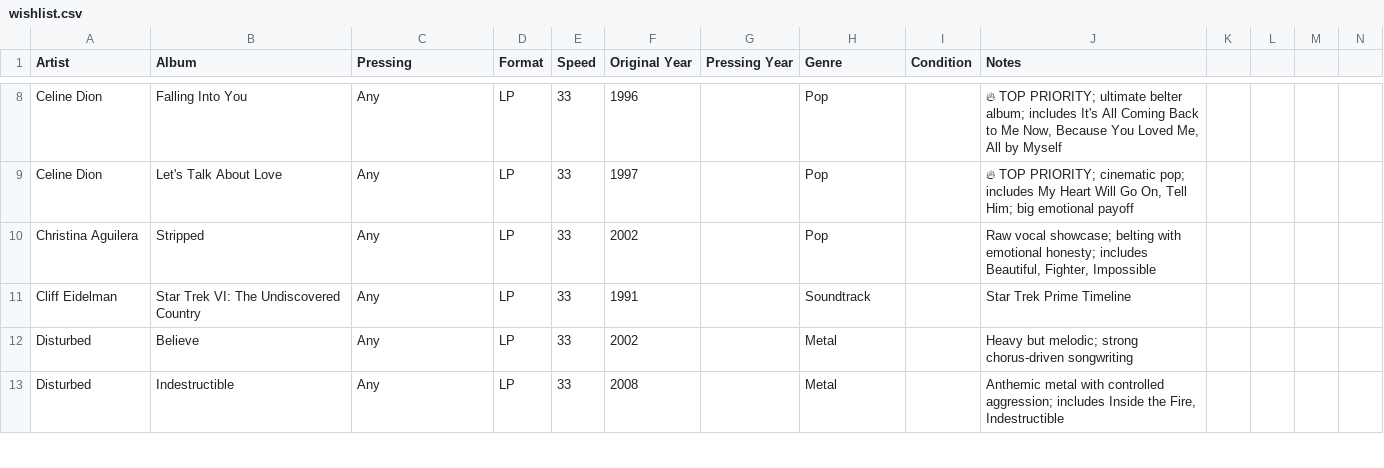
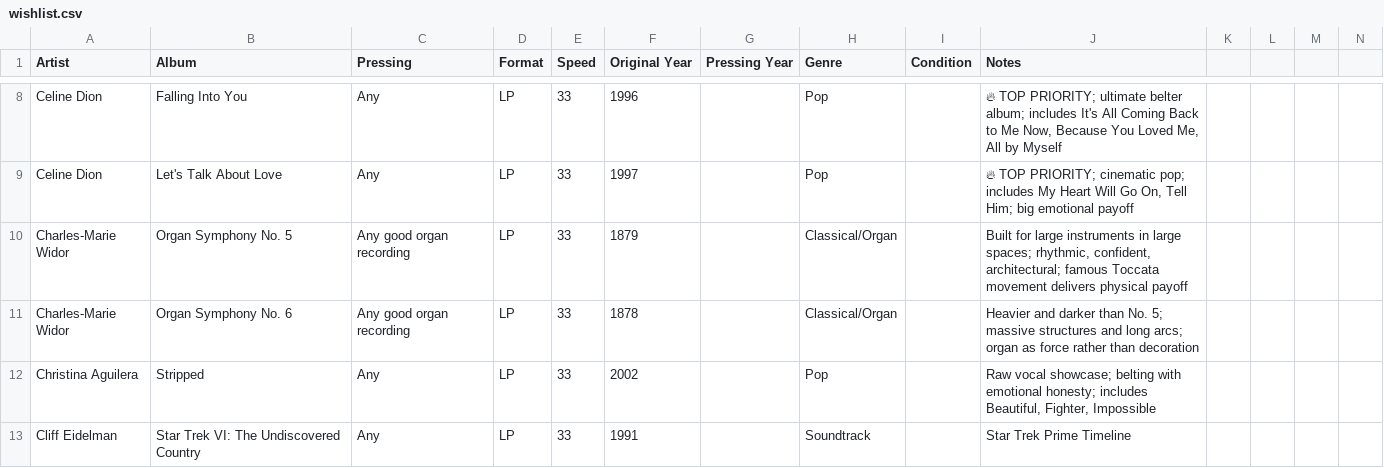
Before and after one commit to LindsayB610/family-vinyl, a CSV file: wishlist.csv, drawn as a sheet; only a part is shown, gaps mark what is left out; the shorter side is filled out with more unchanged rows; the diff covers the shown part only; the diff names each change by its address in the sheet, - before the commit and + after, or states it on an @@ line.

Commit message:
Add 9 organ music entries to wishlist and update count to 71 records

```diff
--- a/wishlist.csv
+++ b/wishlist.csv
+row 10: Charles-Marie Widor | Organ Symphony No. 5 | Any good organ recording | LP | 33 | 1879 |  | Classical/Organ |  | Built for large instruments in large spaces; rhythmic, confident, architectural; famous Toccata movement delivers physical payoff
+row 11: Charles-Marie Widor | Organ Symphony No. 6 | Any good organ recording | LP | 33 | 1878 |  | Classical/Organ |  | Heavier and darker than No. 5; massive structures and long arcs; organ as force rather than decoration
```
Also changed, not shown: 7 added rows elsewhere in this file, 1 other file.
